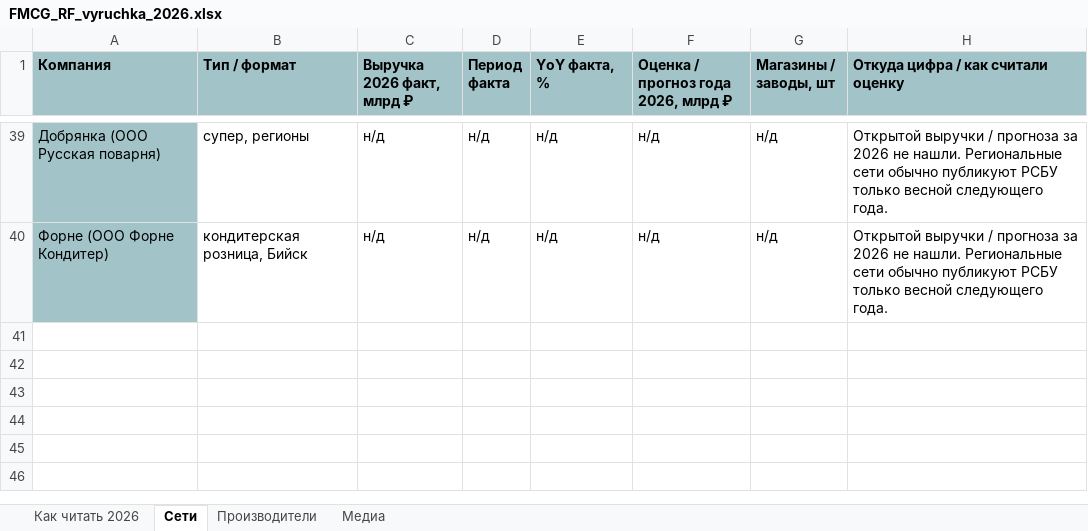
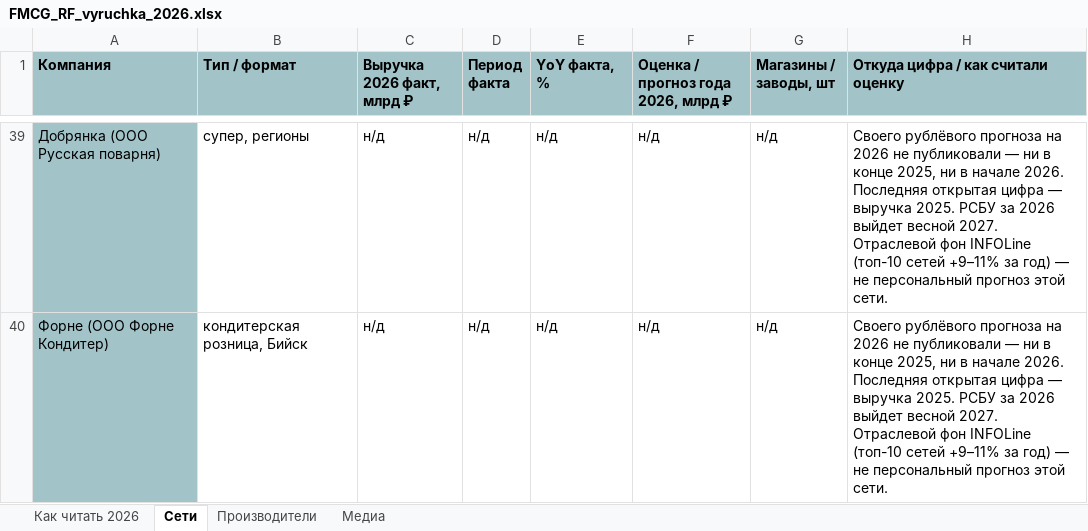
Before and after one commit to Alena931/demo, an Excel workbook: FMCG_RF_vyruchka_2026.xlsx, sheet Сети, drawn as a sheet; only a part is shown, gaps mark what is left out; values as stored, in another font and other column widths than the file's, no borders; the diff covers the shown part only; the diff names each change by its address in the sheet, - before the commit and + after, or states it on an @@ line.

```diff
--- a/FMCG_RF_vyruchka_2026.xlsx (sheet Сети)
+++ b/FMCG_RF_vyruchka_2026.xlsx (sheet Сети)
-H39:H40: Открытой выручки / прогноза за 2026 не нашли. Региональные сети обычно публикуют РСБУ только весной следующего года.
+H39:H40: Своего рублёвого прогноза на 2026 не публиковали — ни в конце 2025, ни в начале 2026. Последняя открытая цифра — выручка 2025. РСБУ за 2026 выйдет весной 2027. Отраслевой фон INFOLine (топ-10 сетей +9–11% за год) — не персональный прогноз этой сети.
```
Also changed, not shown: 30 edited cells elsewhere in this sheet, sheet Производители, sheet Медиа, sheet Как читать 2026, 1 other file.
